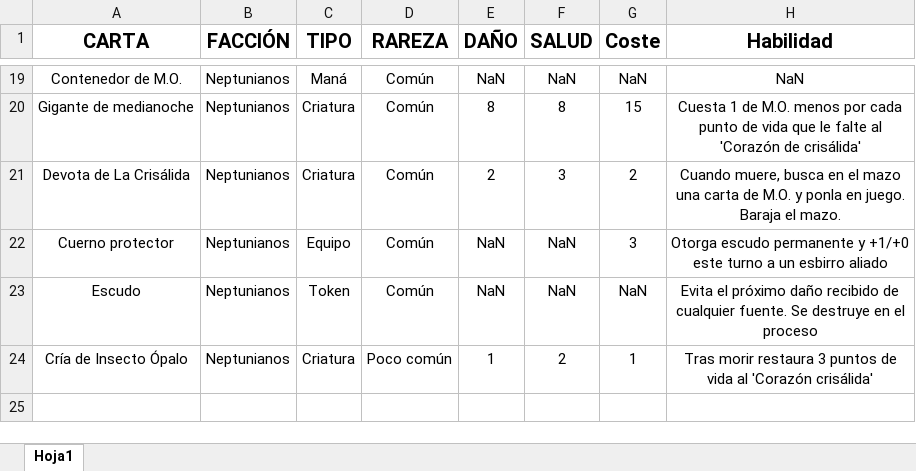
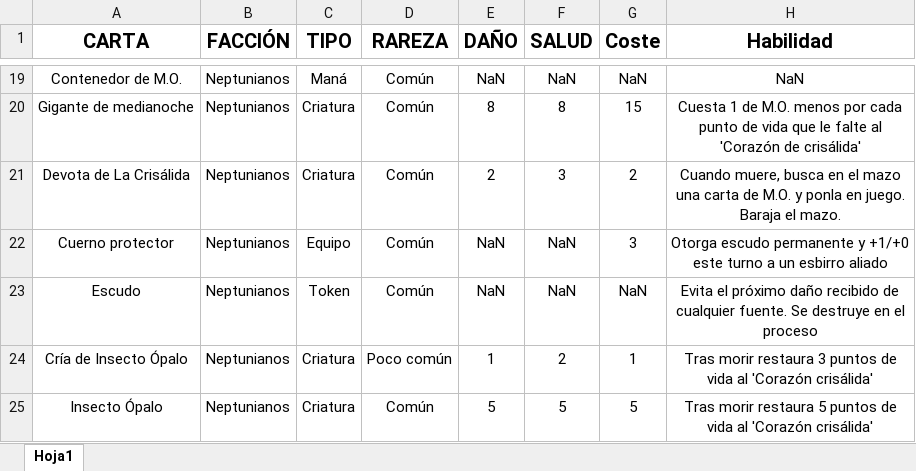
Before and after one commit to JesusRamosRodriguez/Solar-War, an Excel workbook: Database.xlsx, sheet Hoja1, drawn as a sheet; only a part is shown, gaps mark what is left out; values as stored, in another font and other column widths than the file's, no borders; conditional formats not drawn; the diff names each change by its address in the sheet, - before the commit and + after, or states it on an @@ line.

Commit message:
Database v0.13

```diff
--- a/Database.xlsx (sheet Hoja1)
+++ b/Database.xlsx (sheet Hoja1)
+row 25: Insecto Ópalo | Neptunianos | Criatura | Común | 5 | 5 | 5 | Tras morir restaura 5 puntos de vida al 'Corazón crisálida'
```
